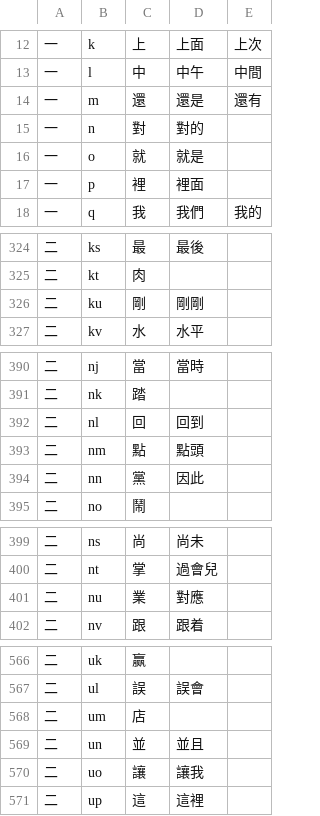
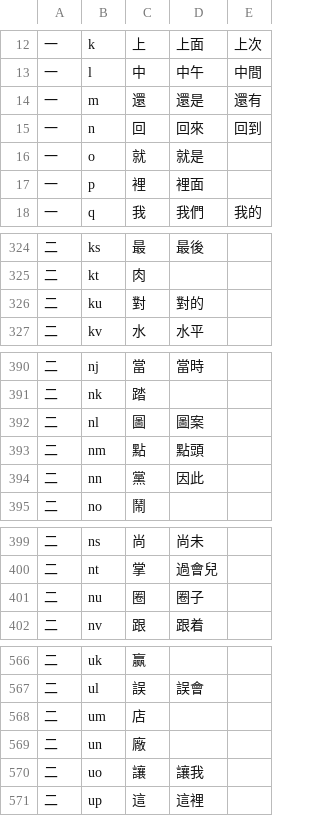
Before and after one commit to forFudan/yuhao, a CSV file: beta/generator/宇浩一二簡設置臺灣.csv, drawn as a sheet; only a part is shown, gaps mark what is left out.

```diff
--- a/beta/generator/宇浩一二簡設置臺灣.csv
+++ b/beta/generator/宇浩一二簡設置臺灣.csv
@@ -14,3 +14,3 @@
 一,m,還,還是,還有
-一,n,對,對的,
+一,n,回,回來,回到
 一,o,就,就是,
@@ -325,3 +325,3 @@
 二,kt,肉,,
-二,ku,剛,剛剛,
+二,ku,對,對的,
 二,kv,水,水平,
@@ -391,3 +391,3 @@
 二,nk,踏,,
-二,nl,回,回到,
+二,nl,圖,圖案,
 二,nm,點,點頭,
@@ -400,3 +400,3 @@
 二,nt,掌,過會兒,
-二,nu,業,對應,
+二,nu,圈,圈子,
 二,nv,跟,跟着,
@@ -568,3 +568,3 @@
 二,um,店,,
-二,un,並,並且,
+二,un,廠,,
 二,uo,讓,讓我,
```
Also changed, not shown: beta/chaifen/宇浩字根码位映射表.csv, beta/generator/宇浩一二簡設置簡體.csv, 28 other files.
